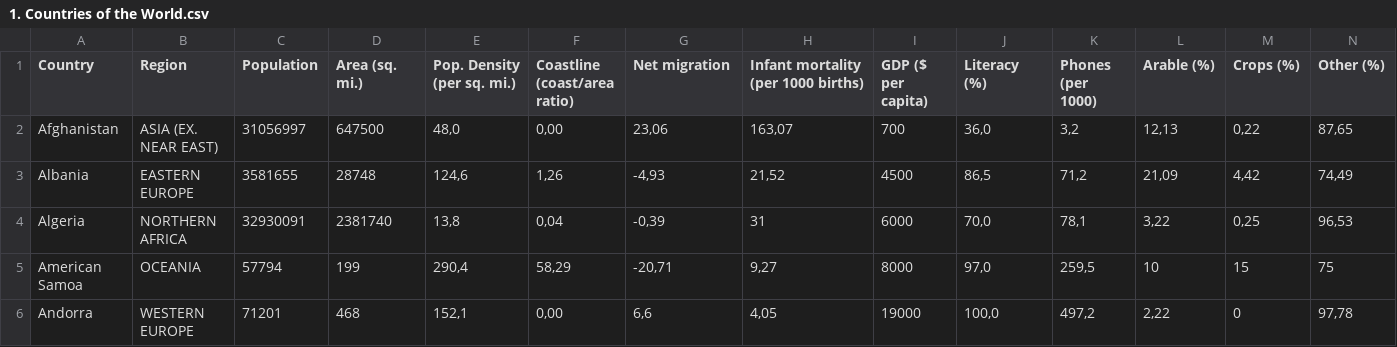
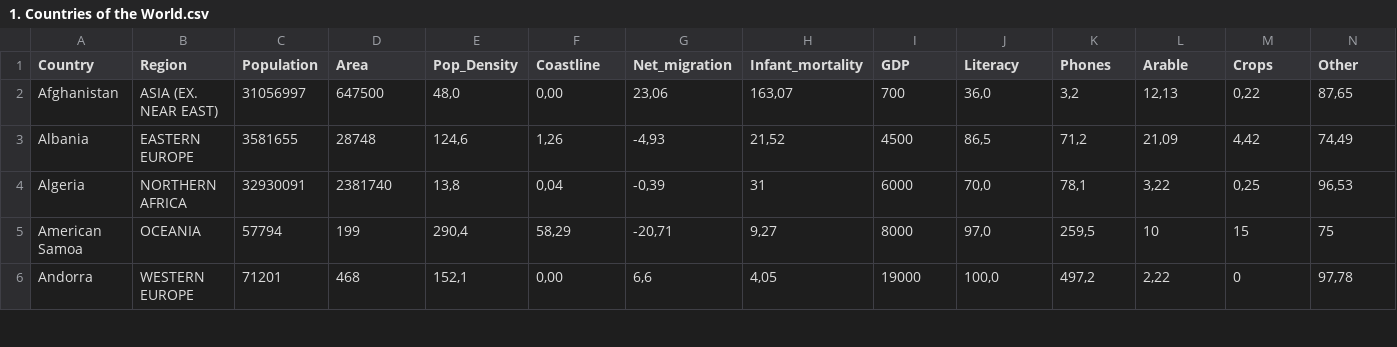
Before and after one commit to AdrnSchz/TravelChatBot, a CSV file: Datasets/1. Countries of the World.csv, drawn as a sheet; only a part is shown; the diff names each change by its address in the sheet, - before the commit and + after, or states it on an @@ line.

Commit message:
added area, coastline, literacy, phones and climate columns to the system and printCountryInfo function

```diff
--- a/Datasets/1. Countries of the World.csv
+++ b/Datasets/1. Countries of the World.csv
-D1: Area (sq. mi.)
+D1: Area
-E1: Pop. Density (per sq. mi.)
+E1: Pop_Density
-F1: Coastline (coast/area ratio)
+F1: Coastline
-G1: Net migration
+G1: Net_migration
-H1: Infant mortality (per 1000 births)
+H1: Infant_mortality
-I1: GDP ($ per capita)
+I1: GDP
-J1: Literacy (%)
+J1: Literacy
-K1: Phones (per 1000)
+K1: Phones
-L1: Arable (%)
+L1: Arable
-M1: Crops (%)
+M1: Crops
-N1: Other (%)
+N1: Other
```
Also changed, not shown: 1 other file.
